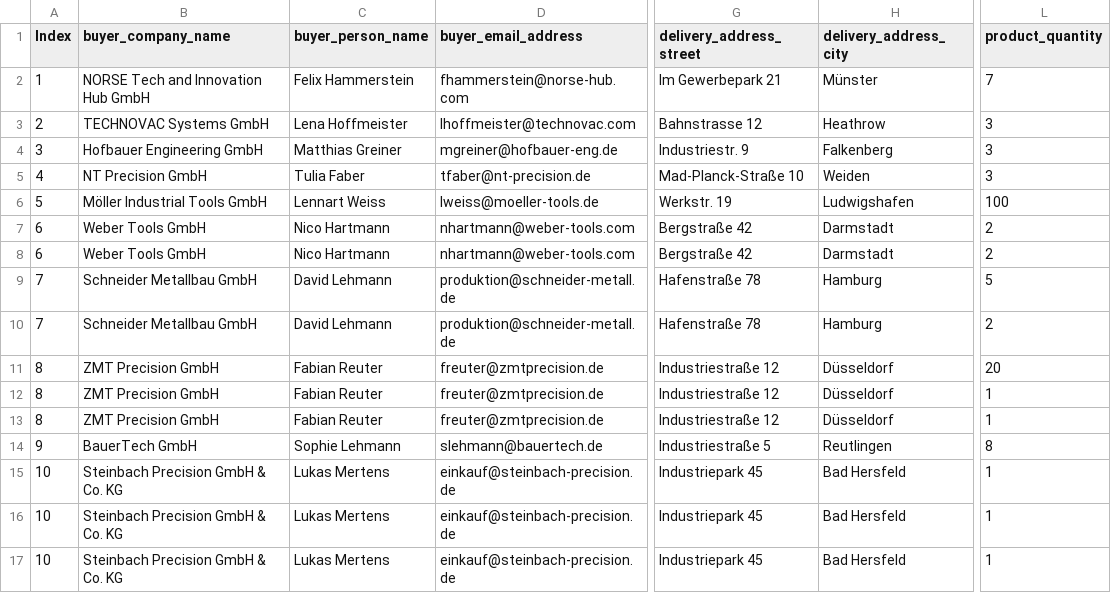
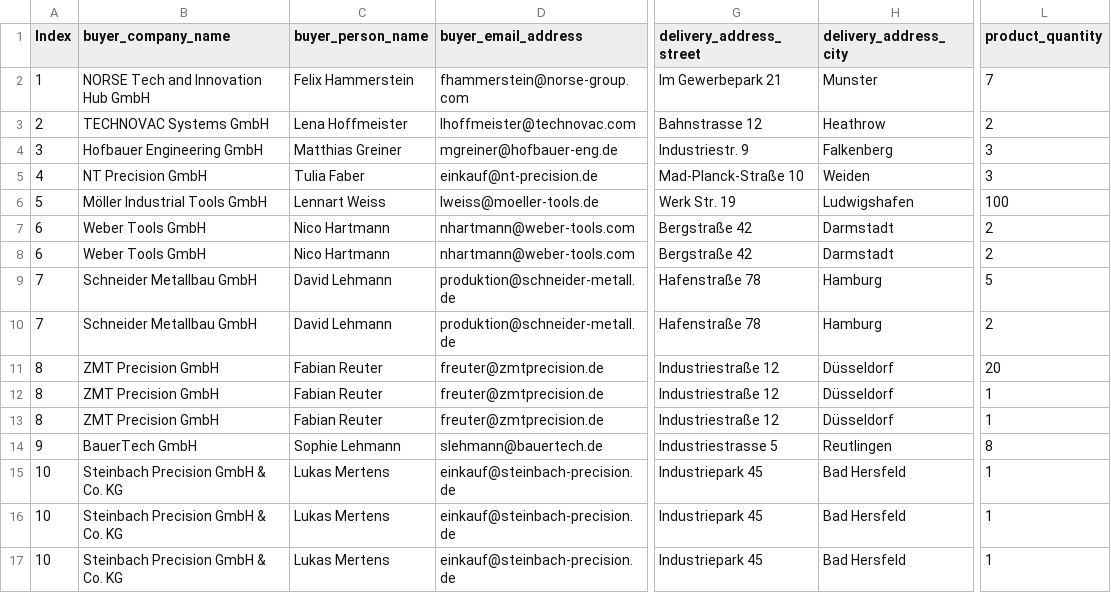
Before and after one commit to FahadImdad/Beam_AI_Case_study_Fahad, a CSV file: Expected Output - EcomCorp Order Test Dataset.csv, drawn as a sheet; only a part is shown, gaps mark what is left out; the diff names each change by its address in the sheet, - before the commit and + after, or states it on an @@ line.

```diff
--- a/Expected Output - EcomCorp Order Test Dataset.csv
+++ b/Expected Output - EcomCorp Order Test Dataset.csv
-D2 (buyer_email_address): fhammerstein@norse-hub.com
+D2 (buyer_email_address): fhammerstein@norse-group.com
-H2 (delivery_address_city): Münster
+H2 (delivery_address_city): Munster
-L3 (product_quantity): 3
+L3 (product_quantity): 2
-D5 (buyer_email_address): tfaber@nt-precision.de
+D5 (buyer_email_address): einkauf@nt-precision.de
-G6 (delivery_address_street): Werkstr. 19
+G6 (delivery_address_street): Werk Str. 19
-G14 (delivery_address_street): Industriestraße 5
+G14 (delivery_address_street): Industriestrasse 5
```
Also changed, not shown: 5 other files.
